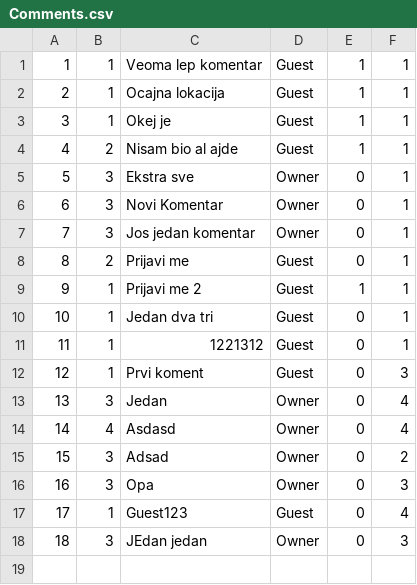
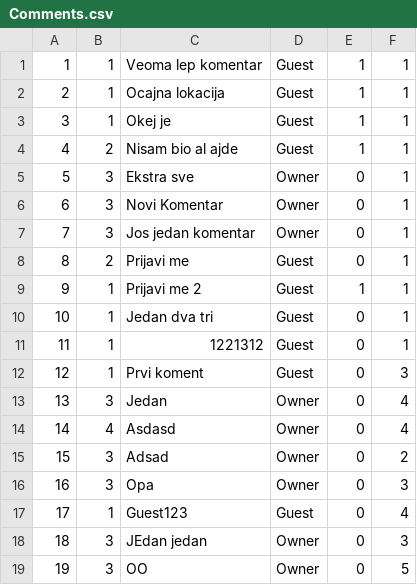
Before and after one commit to seli0001/SIMS-Projekat, a CSV file: SIMS/SIMS/Resources/Data/Comments.csv, drawn as a sheet.

```diff
--- a/SIMS/SIMS/Resources/Data/Comments.csv
+++ b/SIMS/SIMS/Resources/Data/Comments.csv
@@ -18 +18,2 @@
 18|3|JEdan jedan|Owner|0|3
+19|3|OO|Owner|0|5
```
Also changed, not shown: 4 other files.
